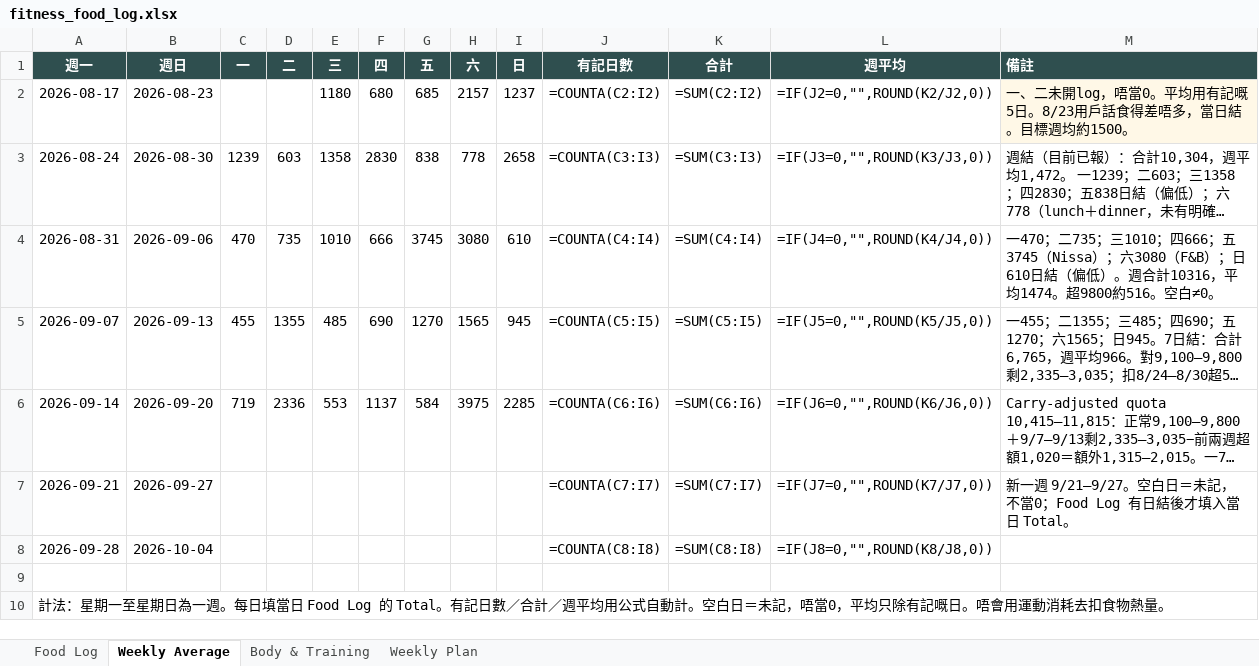
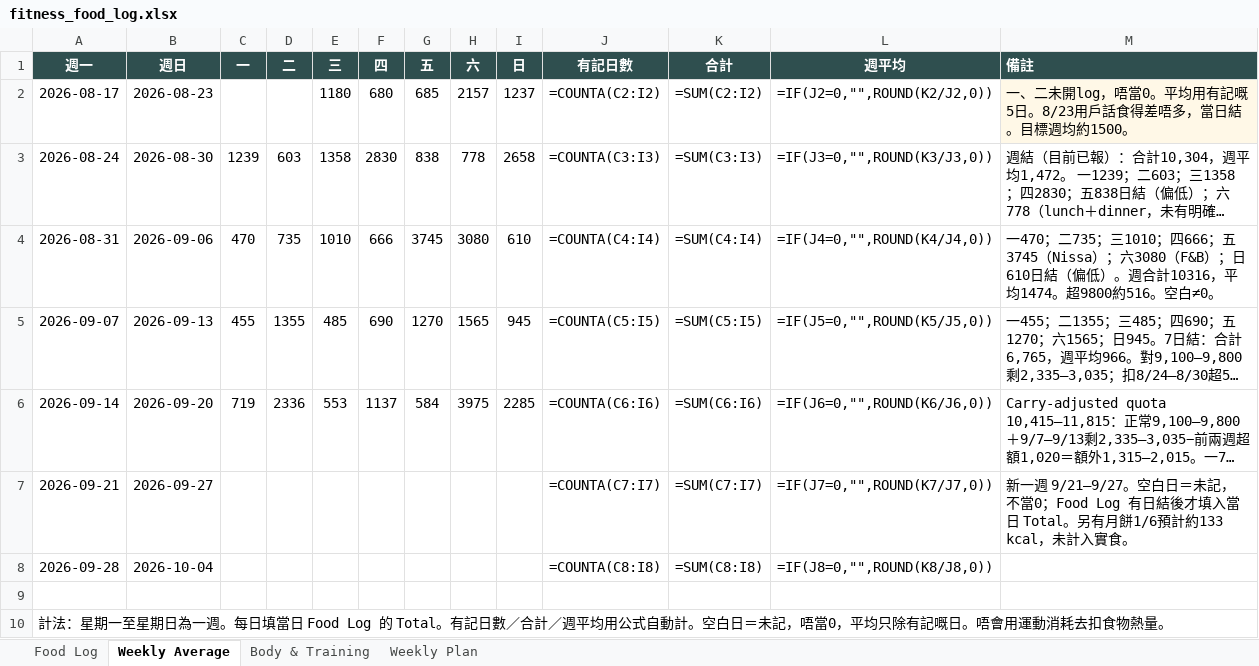
Before and after one commit to buzz-knittinpix/melodycheng622-cmyk.github.io, an Excel workbook: data/fitness_food_log.xlsx, sheet Weekly Average, drawn as a sheet; long unchanged cells end in …; values as stored, in another font and other column widths than the file's, no borders; formulas without a stored value are shown as written; the diff names each change by its address in the sheet, - before the commit and + after, or states it on an @@ line.

```diff
--- a/data/fitness_food_log.xlsx (sheet Weekly Average)
+++ b/data/fitness_food_log.xlsx (sheet Weekly Average)
-M7 (備註): …日 Total。
+M7 (備註): …日 Total。另有月餅1/6預計約133 kcal，未計入實食。
```
Also changed, not shown: sheet Food Log, 1 other file.
